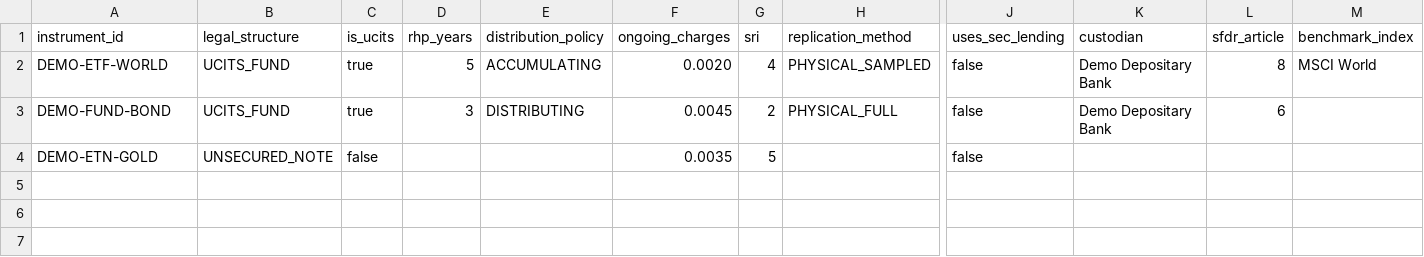
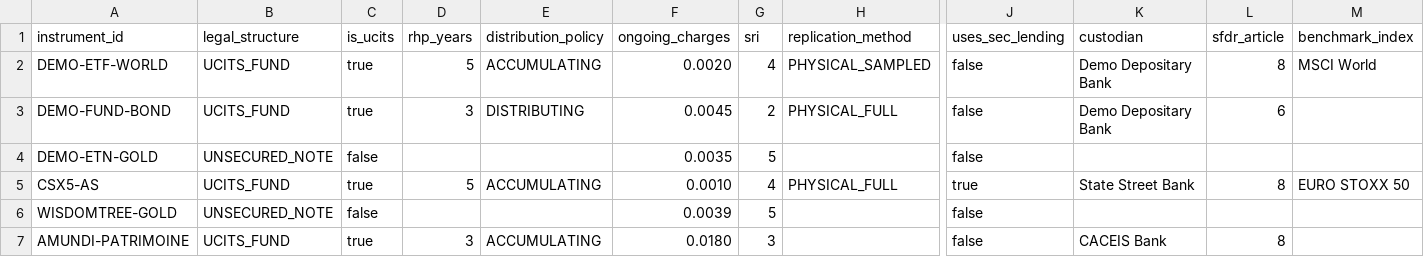
Before and after one commit to toseg1/folios, a CSV file: config/example/instruments_fund.csv, drawn as a sheet; only a part is shown, gaps mark what is left out; rows hold the shown columns only; the diff names each change by its address in the sheet, - before the commit and + after, or states it on an @@ line.

```diff
--- a/config/example/instruments_fund.csv
+++ b/config/example/instruments_fund.csv
+row 5: CSX5-AS | UCITS_FUND | true | 5 | ACCUMULATING | 0.0010 | 4 | PHYSICAL_FULL | true | State Street Bank | 8 | EURO STOXX 50
+row 6: WISDOMTREE-GOLD | UNSECURED_NOTE | false |  |  | 0.0039 | 5 |  | false
+row 7: AMUNDI-PATRIMOINE | UCITS_FUND | true | 3 | ACCUMULATING | 0.0180 | 3 |  | false | CACEIS Bank | 8
```
Also changed, not shown: config/example/dimensions.csv, config/example/instruments.csv, 12 other files.
